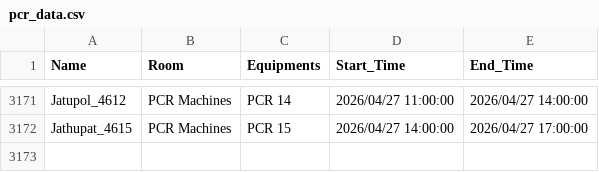
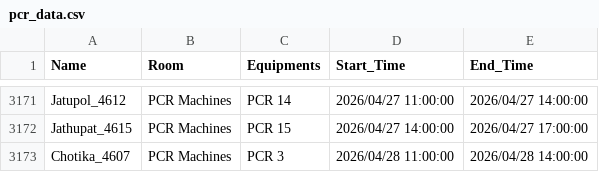
Before and after one commit to GeneticsKU/Lab-Equipments_Reservation, a CSV file: pcr_data.csv, drawn as a sheet; only a part is shown, gaps mark what is left out; the diff names each change by its address in the sheet, - before the commit and + after, or states it on an @@ line.

Commit message:
Update pcr_data.csv

```diff
--- a/pcr_data.csv
+++ b/pcr_data.csv
+row 3173: Chotika_4607 | PCR Machines | PCR 3 | 2026/04/28 11:00:00 | 2026/04/28 14:00:00
```
